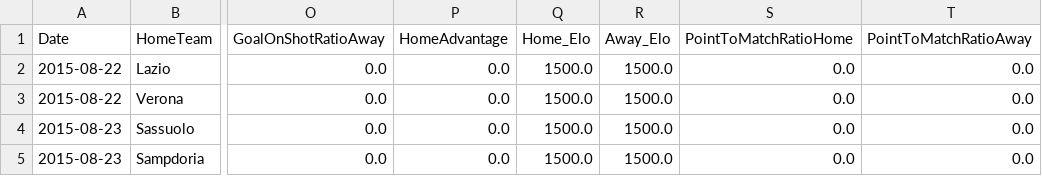
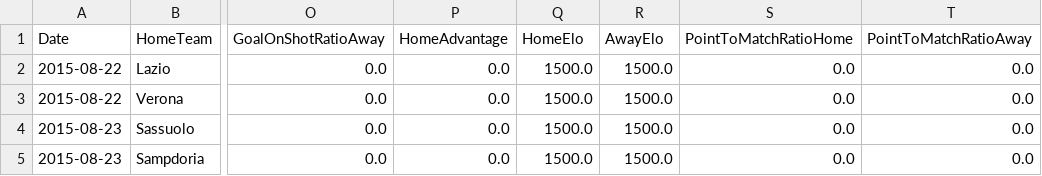
Before and after one commit to Lucaseraaa/sports-game-outcome-predictor, a CSV file: notebook/static/da-result/result.csv, drawn as a sheet; only a part is shown, gaps mark what is left out; the diff names each change by its address in the sheet, - before the commit and + after, or states it on an @@ line.

```diff
--- a/notebook/static/da-result/result.csv
+++ b/notebook/static/da-result/result.csv
-Q1: Home_Elo
+Q1: HomeElo
-R1: Away_Elo
+R1: AwayElo
```
Also changed, not shown: 2 other files.
